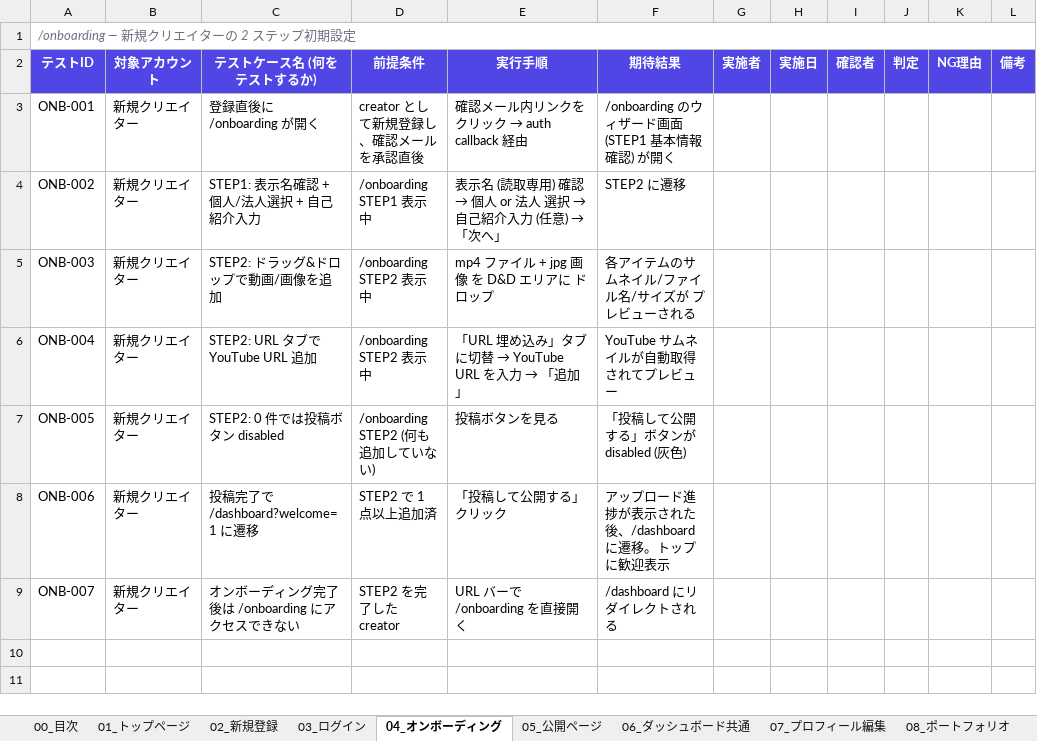
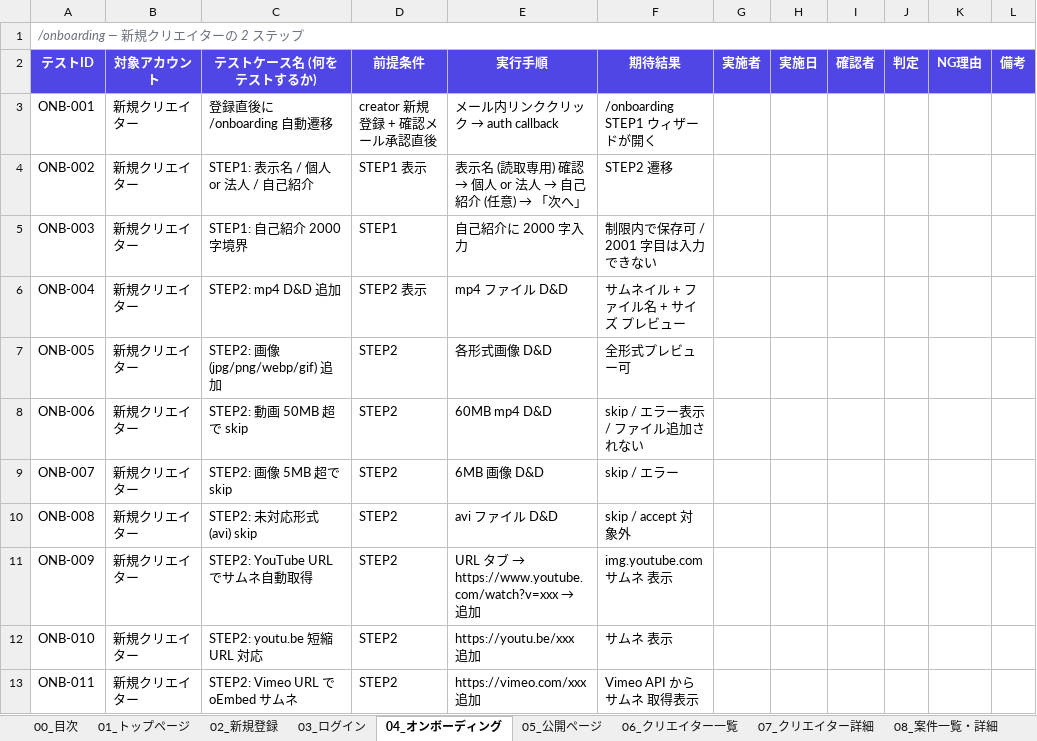
Before and after one commit to k-yamaoka/creaters-portfolio, an Excel workbook: test_cases.xlsx, sheet 04_オンボーディング, drawn as a sheet; only a part is shown; values as stored, in another font and other column widths than the file's, no borders; the diff covers the shown part only; the diff names each change by its address in the sheet, - before the commit and + after, or states it on an @@ line.

```diff
--- a/test_cases.xlsx (sheet 04_オンボーディング)
+++ b/test_cases.xlsx (sheet 04_オンボーディング)
-sheet tab: 06_ダッシュボード共通
+sheet tab: 06_クリエイター一覧
-sheet tab: 07_プロフィール編集
+sheet tab: 07_クリエイター詳細
-sheet tab: 08_ポートフォリオ
+sheet tab: 08_案件一覧・詳細
-A1 (テストID): /onboarding — 新規クリエイターの 2 ステップ初期設定
+A1 (テストID): /onboarding — 新規クリエイターの 2 ステップ
-C3 (テストケース名 (何をテストするか)): 登録直後に /onboarding が開く
+C3 (テストケース名 (何をテストするか)): 登録直後に /onboarding 自動遷移
-D3 (前提条件): creator として新規登録し、確認メールを承認直後
+D3 (前提条件): creator 新規登録 + 確認メール承認直後
@@ E3 (実行手順): 確認メール内リンクをクリック → auth callback 経由 → メール内リンククリック → auth callback @@
-F3 (期待結果): /onboarding のウィザード画面 (STEP1 基本情報確認) が開く
+F3 (期待結果): /onboarding STEP1 ウィザードが開く
-C4 (テストケース名 (何をテストするか)): STEP1: 表示名確認 + 個人/法人選択 + 自己紹介入力
+C4 (テストケース名 (何をテストするか)): STEP1: 表示名 / 個人 or 法人 / 自己紹介
-D4 (前提条件): /onboarding STEP1 表示中
+D4 (前提条件): STEP1 表示
@@ E4 (実行手順): …or 法人 選択 → 自己紹介入力 (任意… → …or 法人 → 自己紹介 (任意… @@
-F4 (期待結果): STEP2 に遷移
+F4 (期待結果): STEP2 遷移
-C5 (テストケース名 (何をテストするか)): STEP2: ドラッグ&ドロップで動画/画像を追加
+C5 (テストケース名 (何をテストするか)): STEP1: 自己紹介 2000 字境界
-D5 (前提条件): /onboarding STEP2 表示中
+D5 (前提条件): STEP1
-E5 (実行手順): mp4 ファイル + jpg 画像 を D&D エリアに ドロップ
+E5 (実行手順): 自己紹介に 2000 字入力
-F5 (期待結果): 各アイテムのサムネイル/ファイル名/サイズが プレビューされる
+F5 (期待結果): 制限内で保存可 / 2001 字目は入力できない
-C6 (テストケース名 (何をテストするか)): STEP2: URL タブで YouTube URL 追加
+C6 (テストケース名 (何をテストするか)): STEP2: mp4 D&D 追加
-D6 (前提条件): /onboarding STEP2 表示中
+D6 (前提条件): STEP2 表示
@@ E6 (実行手順): 「URL 埋め込み」タブに切替 → YouTube URL を入力 → 「追加」 → mp4 ファイル D&D @@
-F6 (期待結果): YouTube サムネイルが自動取得されてプレビュー
+F6 (期待結果): サムネイル + ファイル名 + サイズ プレビュー
-C7 (テストケース名 (何をテストするか)): STEP2: 0 件では投稿ボタン disabled
+C7 (テストケース名 (何をテストするか)): STEP2: 画像 (jpg/png/webp/gif) 追加
-D7 (前提条件): /onboarding STEP2 (何も追加していない)
+D7 (前提条件): STEP2
-E7 (実行手順): 投稿ボタンを見る
+E7 (実行手順): 各形式画像 D&D
-F7 (期待結果): 「投稿して公開する」ボタンが disabled (灰色)
+F7 (期待結果): 全形式プレビュー可
-C8 (テストケース名 (何をテストするか)): 投稿完了で /dashboard?welcome=1 に遷移
+C8 (テストケース名 (何をテストするか)): STEP2: 動画 50MB 超で skip
-D8 (前提条件): STEP2 で 1 点以上追加済
+D8 (前提条件): STEP2
-E8 (実行手順): 「投稿して公開する」クリック
+E8 (実行手順): 60MB mp4 D&D
-F8 (期待結果): アップロード進捗が表示された後、/dashboard に遷移。トップに歓迎表示
+F8 (期待結果): skip / エラー表示 / ファイル追加されない
-C9 (テストケース名 (何をテストするか)): オンボーディング完了後は /onboarding にアクセスできない
+C9 (テストケース名 (何をテストするか)): STEP2: 画像 5MB 超で skip
-D9 (前提条件): STEP2 を完了した creator
+D9 (前提条件): STEP2
-E9 (実行手順): URL バーで /onboarding を直接開く
+E9 (実行手順): 6MB 画像 D&D
-F9 (期待結果): /dashboard にリダイレクトされる
+F9 (期待結果): skip / エラー
+row 10: ONB-008 | 新規クリエイター | STEP2: 未対応形式 (avi) skip | STEP2 | avi ファイル D&D | skip / accept 対象外
+row 11: ONB-009 | 新規クリエイター | STEP2: YouTube URL でサムネ自動取得 | STEP2 | URL タブ → https://www.youtube.com/watch?v=xxx → 追加 | img.youtube.com サムネ 表示
+row 12: ONB-010 | 新規クリエイター | STEP2: youtu.be 短縮 URL 対応 | STEP2 | https://youtu.be/xxx 追加 | サムネ 表示
+row 13: ONB-011 | 新規クリエイター | STEP2: Vimeo URL で oEmbed サムネ | STEP2 | https://vimeo.com/xxx 追加 | Vimeo API から サムネ 取得表示
```
Also changed, not shown: 7 added rows elsewhere in this sheet, sheet 14_取引詳細画面, sheet 08_案件一覧・詳細, sheet 09_ダッシュボード共通, sheet 11_ポートフォリオ, sheet 06_クリエイター一覧, sheet 02_新規登録, 15 more sheets, other sheet tabs, 1 other file.
